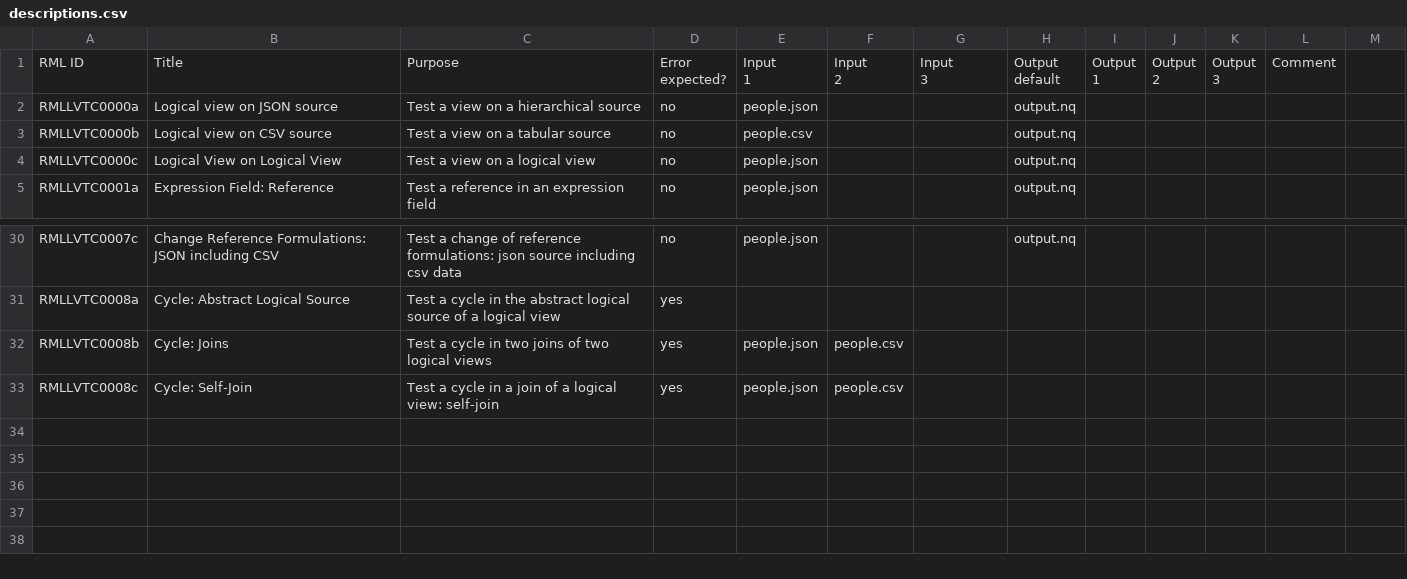
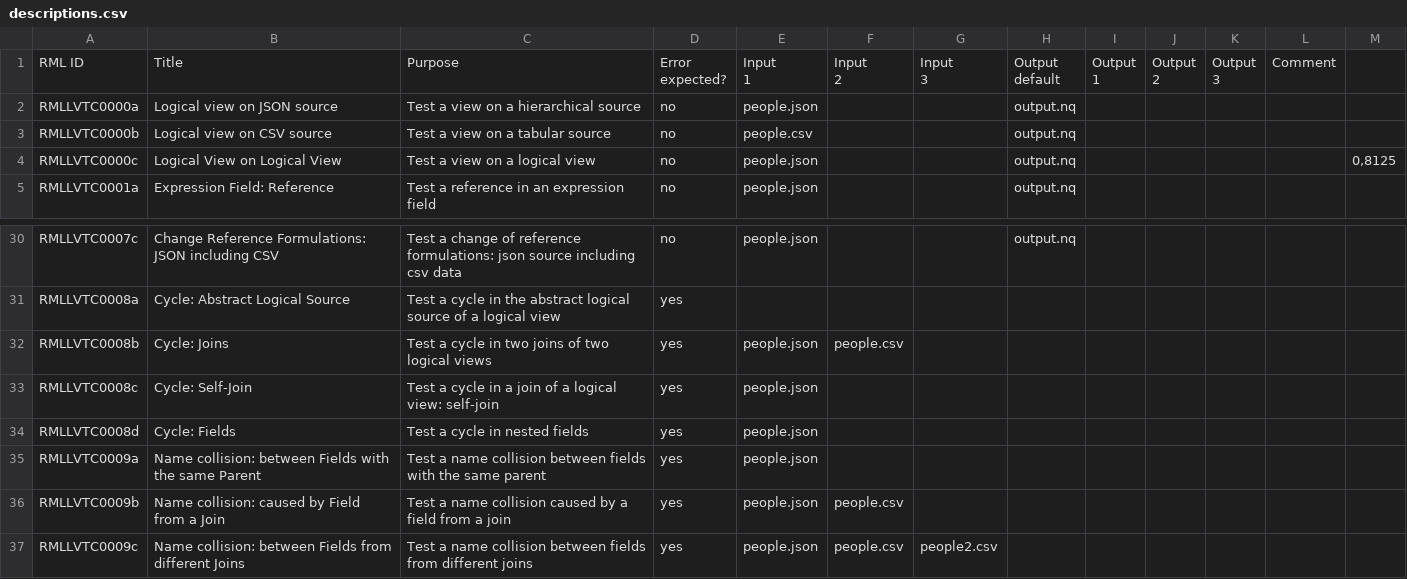
Before and after one commit to kg-construct/rml-lv, a CSV file: test-cases/descriptions.csv, drawn as a sheet; only a part is shown, gaps mark what is left out; the diff names each change by its address in the sheet, - before the commit and + after, or states it on an @@ line.

```diff
--- a/test-cases/descriptions.csv
+++ b/test-cases/descriptions.csv
-M4: (empty)
+M4: 0,8125
-F33: people.csv
+F33: (empty)
+row 34: RMLLVTC0008d | Cycle: Fields | Test a cycle in nested fields | yes | people.json
+row 35: RMLLVTC0009a | Name collision: between Fields with the same Parent | Test a name collision between fields with the same parent | yes | people.json
+row 36: RMLLVTC0009b | Name collision: caused by Field from a Join | Test a name collision caused by a field from a join | yes | people.json | people.csv
+row 37: RMLLVTC0009c | Name collision: between Fields from different Joins | Test a name collision between fields from different joins | yes | people.json | people.csv | people2.csv
```
Also changed, not shown: test-cases/metadata.csv, 32 other files.
